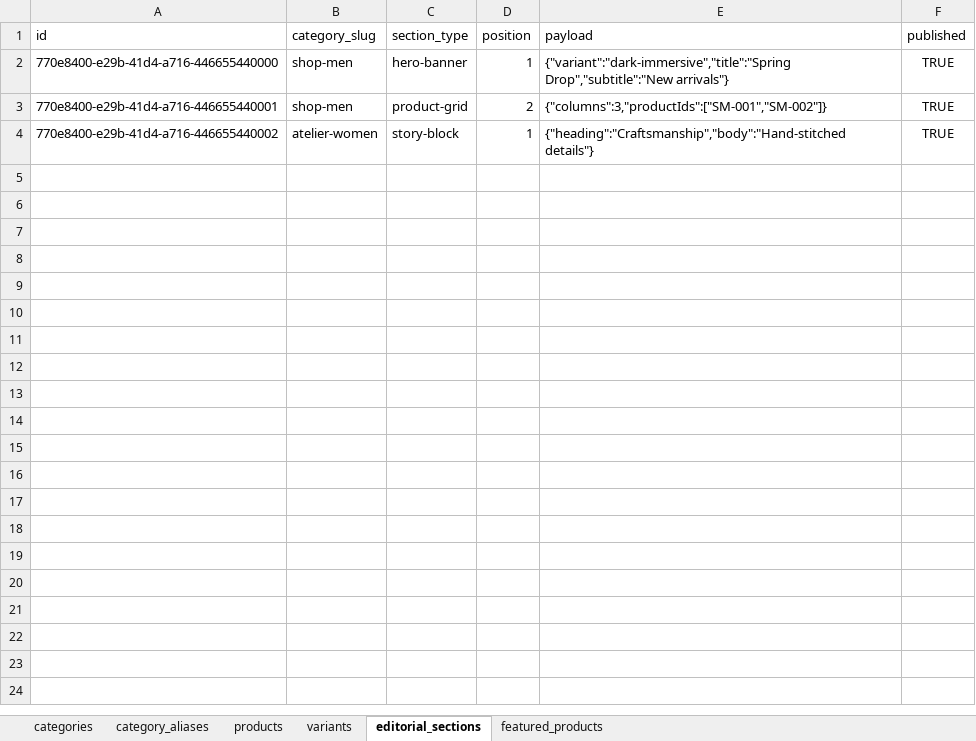
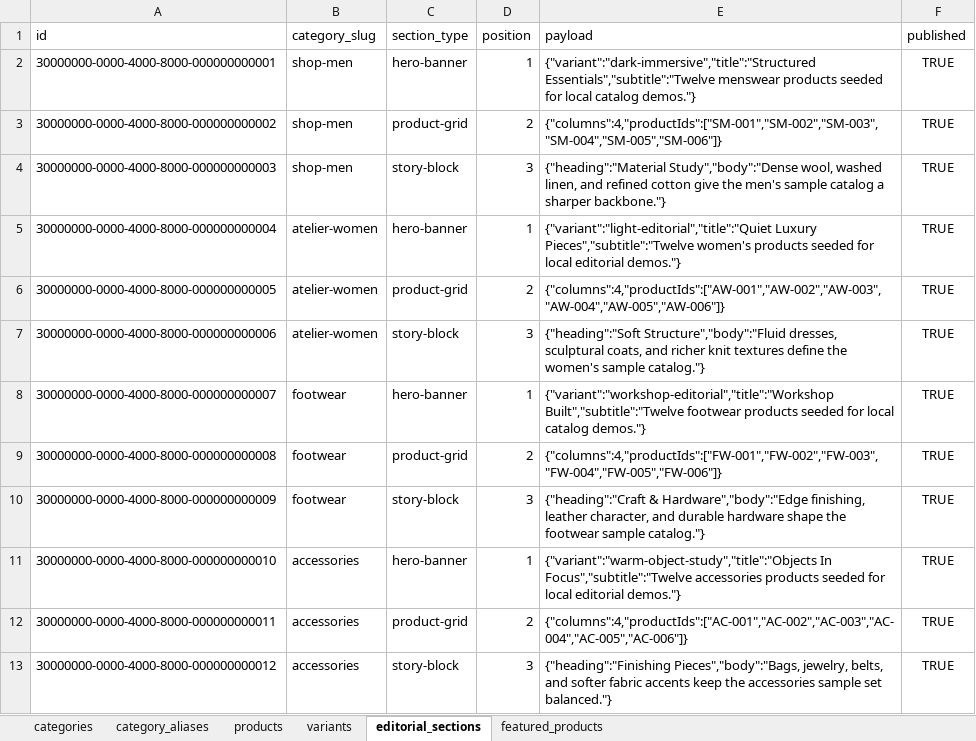
Before and after one commit to NguyenDung278/E-CommerceMicroservicesPlatform, an Excel workbook: artifacts/import-templates/catalog-import-sample-workbook.xlsx, sheet editorial_sections, drawn as a sheet; values as stored, in another font and other column widths than the file's, no borders; addresses are those after the commit; the diff names each change by its address in the sheet, - before the commit and + after, or states it on an @@ line.

Commit message:
Refactor code structure for improved readability and maintainability

```diff
--- a/artifacts/import-templates/catalog-import-sample-workbook.xlsx (sheet editorial_sections)
+++ b/artifacts/import-templates/catalog-import-sample-workbook.xlsx (sheet editorial_sections)
-A2 (id): 770e8400-e29b-41d4-a716-446655440000
+A2 (id): 30000000-0000-4000-8000-000000000001
-E2 (payload): {"variant":"dark-immersive","title":"Spring Drop","subtitle":"New arrivals"}
+E2 (payload): {"variant":"dark-immersive","title":"Structured Essentials","subtitle":"Twelve menswear products seeded for local catalog demos."}
-A3 (id): 770e8400-e29b-41d4-a716-446655440001
+A3 (id): 30000000-0000-4000-8000-000000000002
-E3 (payload): {"columns":3,"productIds":["SM-001","SM-002"]}
+E3 (payload): {"columns":4,"productIds":["SM-001","SM-002","SM-003","SM-004","SM-005","SM-006"]}
+row 4: 30000000-0000-4000-8000-000000000003 | shop-men | story-block | 3 | {"heading":"Material Study","body":"Dense wool, washed linen, and refined cotton give the men's sample catalog a sharper backbone."} | TRUE
+row 5: 30000000-0000-4000-8000-000000000004 | atelier-women | hero-banner | 1 | {"variant":"light-editorial","title":"Quiet Luxury Pieces","subtitle":"Twelve women's products seeded for local editorial demos."} | TRUE
+row 6: 30000000-0000-4000-8000-000000000005 | atelier-women | product-grid | 2 | {"columns":4,"productIds":["AW-001","AW-002","AW-003","AW-004","AW-005","AW-006"]} | TRUE
-A7 (id): 770e8400-e29b-41d4-a716-446655440002
+A7 (id): 30000000-0000-4000-8000-000000000006
-D7 (position): 1
+D7 (position): 3
-E7 (payload): {"heading":"Craftsmanship","body":"Hand-stitched details"}
+E7 (payload): {"heading":"Soft Structure","body":"Fluid dresses, sculptural coats, and richer knit textures define the women's sample catalog."}
+row 8: 30000000-0000-4000-8000-000000000007 | footwear | hero-banner | 1 | {"variant":"workshop-editorial","title":"Workshop Built","subtitle":"Twelve footwear products seeded for local catalog demos."} | TRUE
+row 9: 30000000-0000-4000-8000-000000000008 | footwear | product-grid | 2 | {"columns":4,"productIds":["FW-001","FW-002","FW-003","FW-004","FW-005","FW-006"]} | TRUE
+row 10: 30000000-0000-4000-8000-000000000009 | footwear | story-block | 3 | {"heading":"Craft & Hardware","body":"Edge finishing, leather character, and durable hardware shape the footwear sample catalog."} | TRUE
+row 11: 30000000-0000-4000-8000-000000000010 | accessories | hero-banner | 1 | {"variant":"warm-object-study","title":"Objects In Focus","subtitle":"Twelve accessories products seeded for local editorial demos."} | TRUE
+row 12: 30000000-0000-4000-8000-000000000011 | accessories | product-grid | 2 | {"columns":4,"productIds":["AC-001","AC-002","AC-003","AC-004","AC-005","AC-006"]} | TRUE
+row 13: 30000000-0000-4000-8000-000000000012 | accessories | story-block | 3 | {"heading":"Finishing Pieces","body":"Bags, jewelry, belts, and softer fabric accents keep the accessories sample set balanced."} | TRUE
```
Also changed, not shown: sheet variants, sheet products, sheet featured_products, sheet category_aliases, sheet categories, 41 other files.
